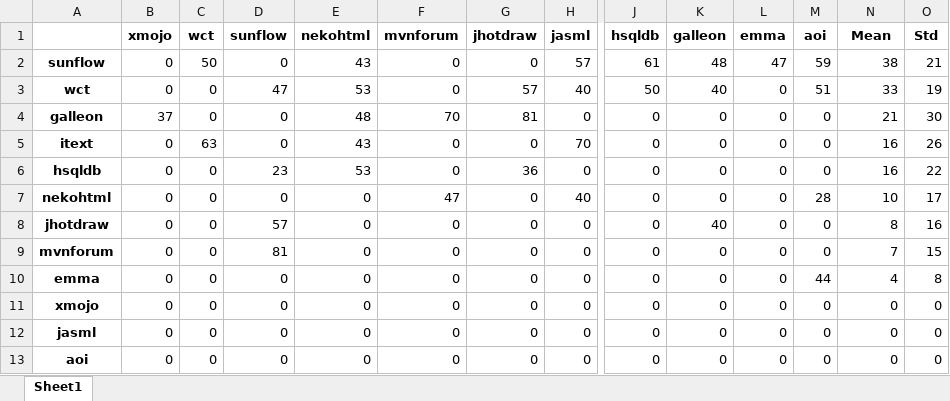
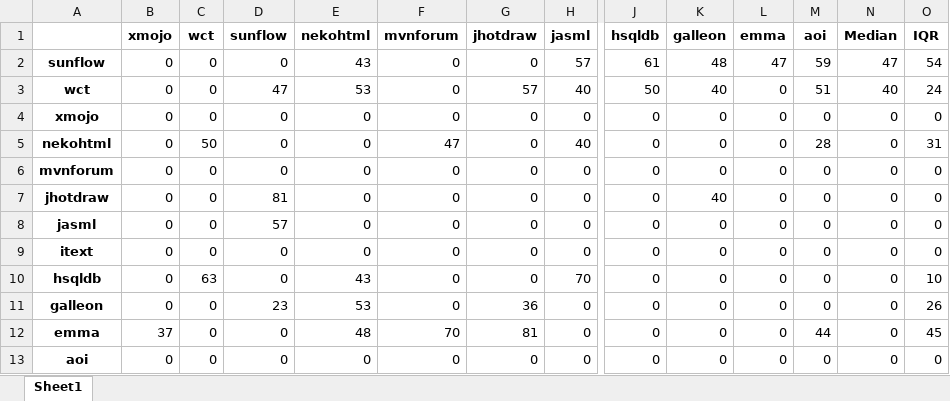
Before and after one commit to bellwethers-in-se/smells, an Excel workbook: src/results/longmethod/tnb.xlsx, sheet Sheet1, drawn as a sheet; only a part is shown, gaps mark what is left out; values as stored, in another font and other column widths than the file's, no borders; removed rows and columns are numbered as before the commit, all else as after; rows hold the shown columns only; the diff names each change by its address in the sheet, - before the commit and + after, or states it on an @@ line.

```diff
--- a/src/results/longmethod/tnb.xlsx (sheet Sheet1)
+++ b/src/results/longmethod/tnb.xlsx (sheet Sheet1)
-N1: Mean
+N1: Median
-O1: Std
+O1: IQR
-C2 (wct): 50
+C2 (wct): 0
-N2 (Median): 38
+N2 (Median): 47
-O2 (IQR): 21
+O2 (IQR): 54
-N3 (Median): 33
+N3 (Median): 40
-O3 (IQR): 19
+O3 (IQR): 24
-row 4: galleon | 37 | 0 | 0 | 48 | 70 | 81 | 0 | 0 | 0 | 0 | 0 | 21 | 30
-row 5: itext | 0 | 63 | 0 | 43 | 0 | 0 | 70 | 0 | 0 | 0 | 0 | 16 | 26
-row 6: hsqldb | 0 | 0 | 23 | 53 | 0 | 36 | 0 | 0 | 0 | 0 | 0 | 16 | 22
-row 7: nekohtml | 0 | 0 | 0 | 0 | 47 | 0 | 40 | 0 | 0 | 0 | 28 | 10 | 17
-row 8: jhotdraw | 0 | 0 | 57 | 0 | 0 | 0 | 0 | 0 | 40 | 0 | 0 | 8 | 16
-row 9: mvnforum | 0 | 0 | 81 | 0 | 0 | 0 | 0 | 0 | 0 | 0 | 0 | 7 | 15
-row 10: emma | 0 | 0 | 0 | 0 | 0 | 0 | 0 | 0 | 0 | 0 | 44 | 4 | 8
+row 5: nekohtml | 0 | 50 | 0 | 0 | 47 | 0 | 40 | 0 | 0 | 0 | 28 | 0 | 31
+row 6: mvnforum | 0 | 0 | 0 | 0 | 0 | 0 | 0 | 0 | 0 | 0 | 0 | 0 | 0
+row 7: jhotdraw | 0 | 0 | 81 | 0 | 0 | 0 | 0 | 0 | 40 | 0 | 0 | 0 | 0
-D8 (sunflow): 0
+D8 (sunflow): 57
+row 9: itext | 0 | 0 | 0 | 0 | 0 | 0 | 0 | 0 | 0 | 0 | 0 | 0 | 0
+row 10: hsqldb | 0 | 63 | 0 | 43 | 0 | 0 | 70 | 0 | 0 | 0 | 0 | 0 | 10
+row 11: galleon | 0 | 0 | 23 | 53 | 0 | 36 | 0 | 0 | 0 | 0 | 0 | 0 | 26
+row 12: emma | 37 | 0 | 0 | 48 | 70 | 81 | 0 | 0 | 0 | 0 | 44 | 0 | 45
```
Also changed, not shown: src/results/dataclass.xlsx, src/results/featureenvy.xlsx, 47 other files.
